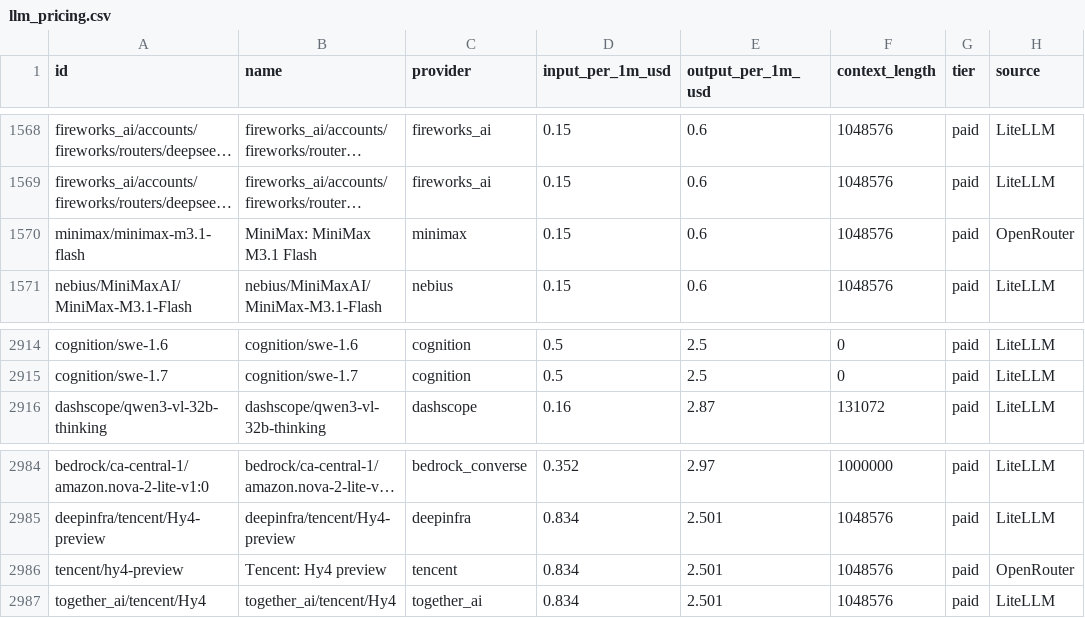
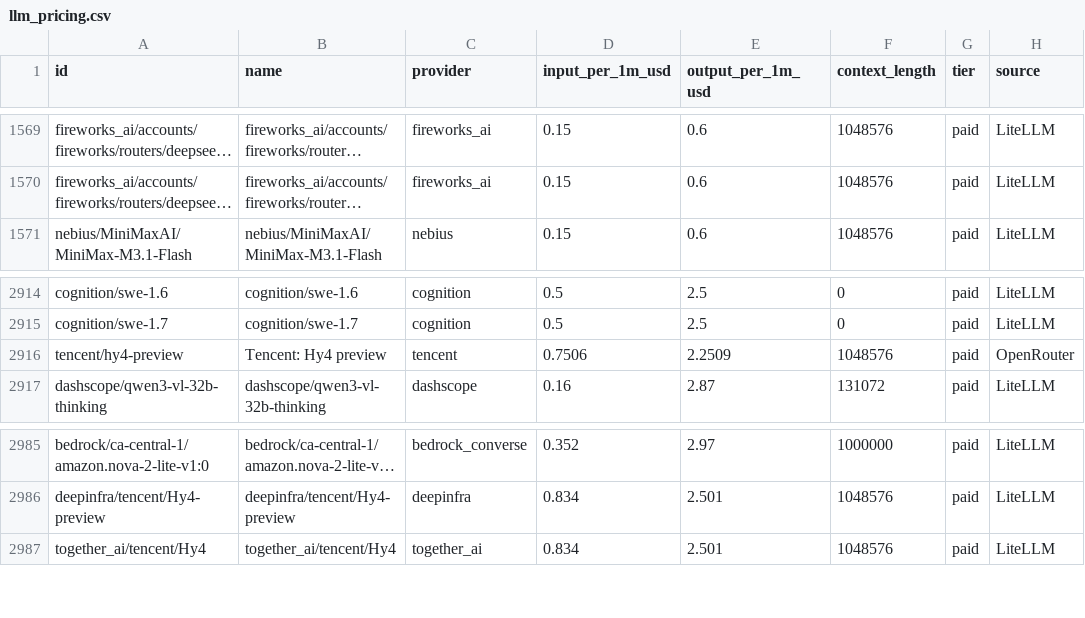
Before and after one commit to OneForAllHub/llm-pricing-tracker, a CSV file: data/llm_pricing.csv, drawn as a sheet; only a part is shown, gaps mark what is left out; long unchanged cells end in …; removed rows and columns are numbered as before the commit, all else as after; the diff covers the shown part only; the diff names each change by its address in the sheet, - before the commit and + after, or states it on an @@ line.

```diff
--- a/data/llm_pricing.csv
+++ b/data/llm_pricing.csv
-row 1570: minimax/minimax-m3.1-flash | MiniMax: MiniMax M3.1 Flash | minimax | 0.15 | 0.6 | 1048576 | paid | OpenRouter
+row 2916: tencent/hy4-preview | Tencent: Hy4 preview | tencent | 0.7506 | 2.2509 | 1048576 | paid | OpenRouter
-row 2986: tencent/hy4-preview | Tencent: Hy4 preview | tencent | 0.834 | 2.501 | 1048576 | paid | OpenRouter
```
Also changed, not shown: 3 added rows and 2 removed rows elsewhere in this file, 10 other files.
